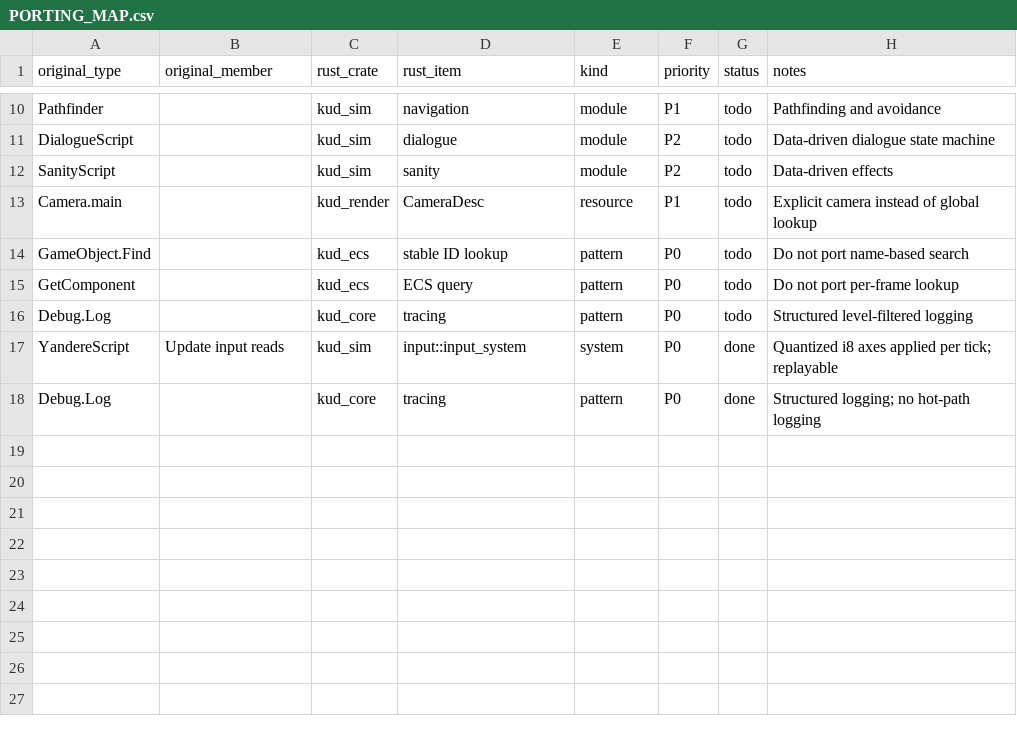
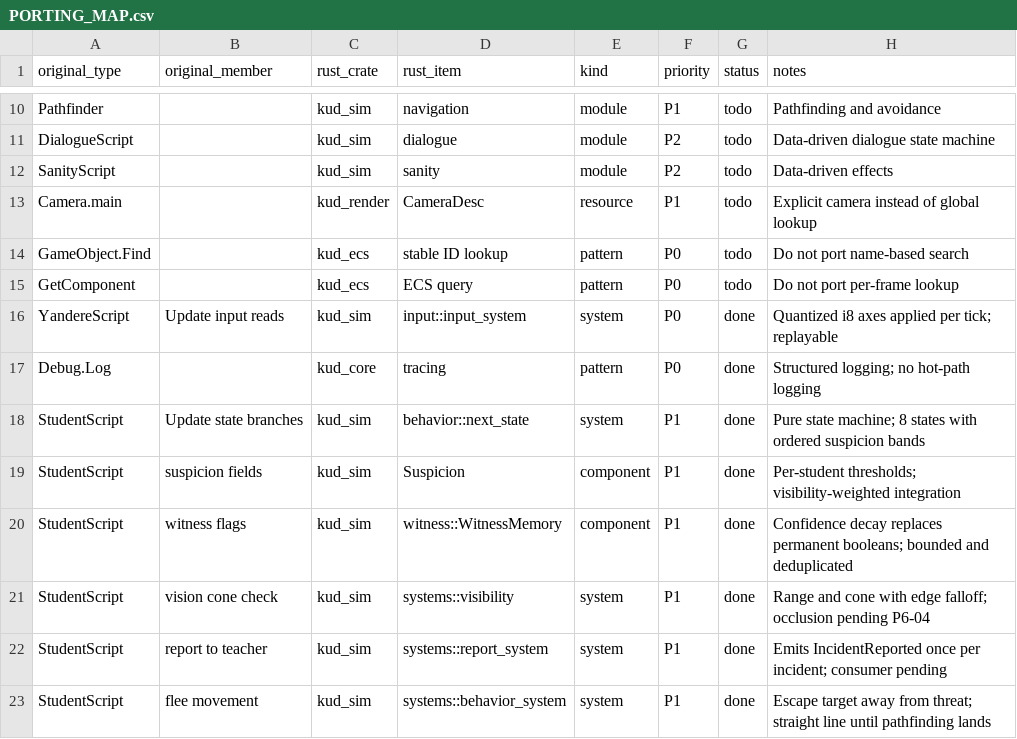
Before and after one commit to Aldair402/KudereSimulator, a CSV file: docs/PORTING_MAP.csv, drawn as a sheet; only a part is shown, gaps mark what is left out.

Commit message:
Document the AI layer and refresh verification status
Adds docs/AI.md covering the system order, the state table, suspicion,
witness memory decay rates, and an explicit list of what is not
implemented: occlusion, spatial index, hearing, navigation, social
groups, and a consumer for IncidentReported.

Records the two load-bearing ordering decisions so a future refactor
does not undo them: report before suspicion decay, and arrival snap
before the speed-scale check.

REPLAY.md documents the new hash contents and the explicit state tag.
STATUS.md was stale at 11 tests; it now reports the real 114-test
breakdown, measured percentiles, the replay round-trip matrix, and what
remains unverified (GPU, cold load, memory budget).

PORTING_MAP.csv gains 6 AI rows and drops a stale duplicate that still
listed Debug.Log as todo. Backlog is now 22 done / 2 in-progress /
106 todo out of 130.

```diff
--- a/docs/PORTING_MAP.csv
+++ b/docs/PORTING_MAP.csv
@@ -15,4 +15,9 @@ GameObject.Find,,kud_ecs,stable ID lookup,pattern,P0,todo,Do not port name-based
 GetComponent,,kud_ecs,ECS query,pattern,P0,todo,Do not port per-frame lookup
-Debug.Log,,kud_core,tracing,pattern,P0,todo,Structured level-filtered logging
 YandereScript,Update input reads,kud_sim,input::input_system,system,P0,done,Quantized i8 axes applied per tick; replayable
 Debug.Log,,kud_core,tracing,pattern,P0,done,Structured logging; no hot-path logging
+StudentScript,Update state branches,kud_sim,behavior::next_state,system,P1,done,Pure state machine; 8 states with ordered suspicion bands
+StudentScript,suspicion fields,kud_sim,Suspicion,component,P1,done,Per-student thresholds; visibility-weighted integration
+StudentScript,witness flags,kud_sim,witness::WitnessMemory,component,P1,done,Confidence decay replaces permanent booleans; bounded and deduplicated
+StudentScript,vision cone check,kud_sim,systems::visibility,system,P1,done,Range and cone with edge falloff; occlusion pending P6-04
+StudentScript,report to teacher,kud_sim,systems::report_system,system,P1,done,Emits IncidentReported once per incident; consumer pending
+StudentScript,flee movement,kud_sim,systems::behavior_system,system,P1,done,Escape target away from threat; straight line until pathfinding lands
```
Also changed, not shown: tasks/assignments.csv, tasks/tasks.csv, 7 other files.
